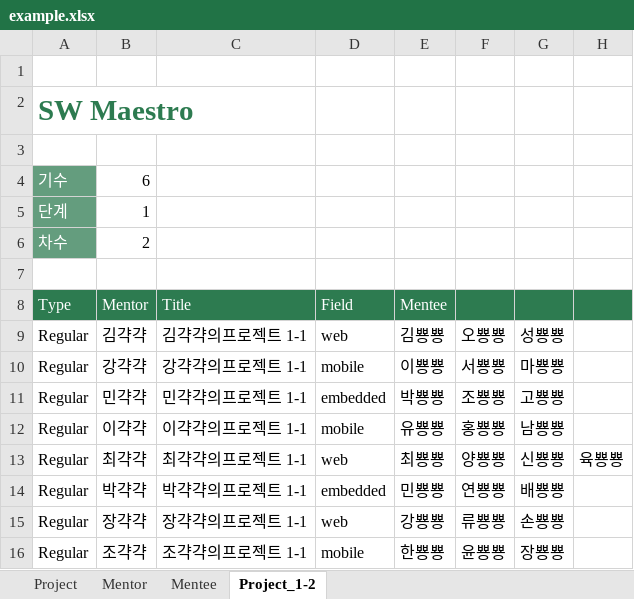
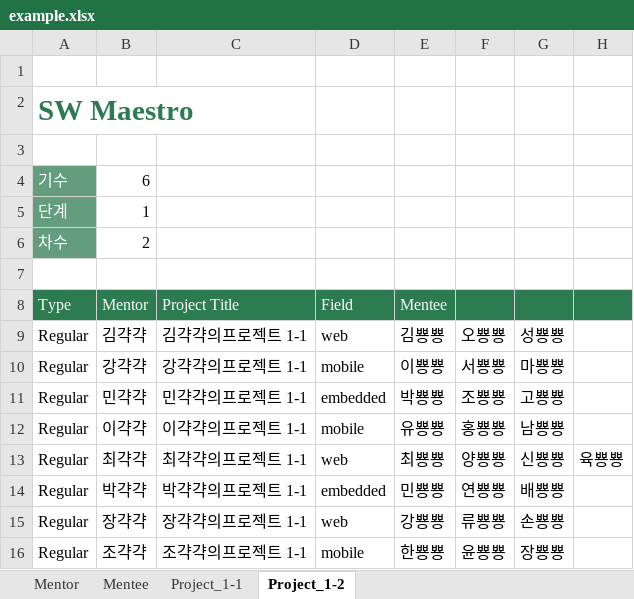
Before and after one commit to socialpercon/SOMAReport, an Excel workbook: couchdb/example.xlsx, sheet Project_1-2, drawn as a sheet; values as stored, in another font and other column widths than the file's, no borders; the diff names each change by its address in the sheet, - before the commit and + after, or states it on an @@ line.

```diff
--- a/couchdb/example.xlsx (sheet Project_1-2)
+++ b/couchdb/example.xlsx (sheet Project_1-2)
-sheet tab: Project
+sheet tab: Project_1-1
@@ sheet tab order changed: Mentor | Mentee | Project_1-1 | Project_1-2 @@
-C8: Title
+C8: Project Title
```
Also changed, not shown: 4 other files.
